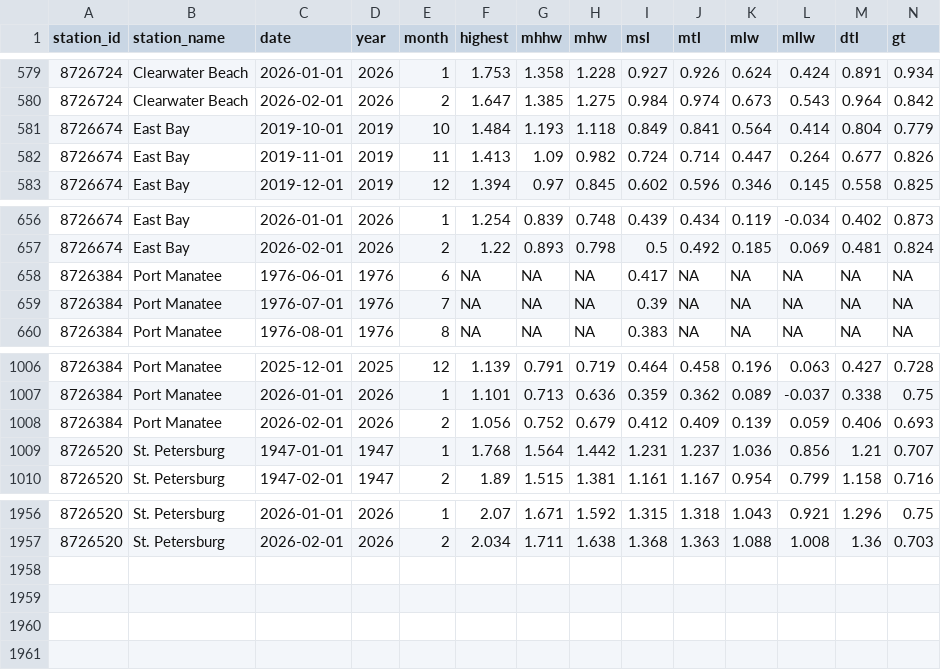
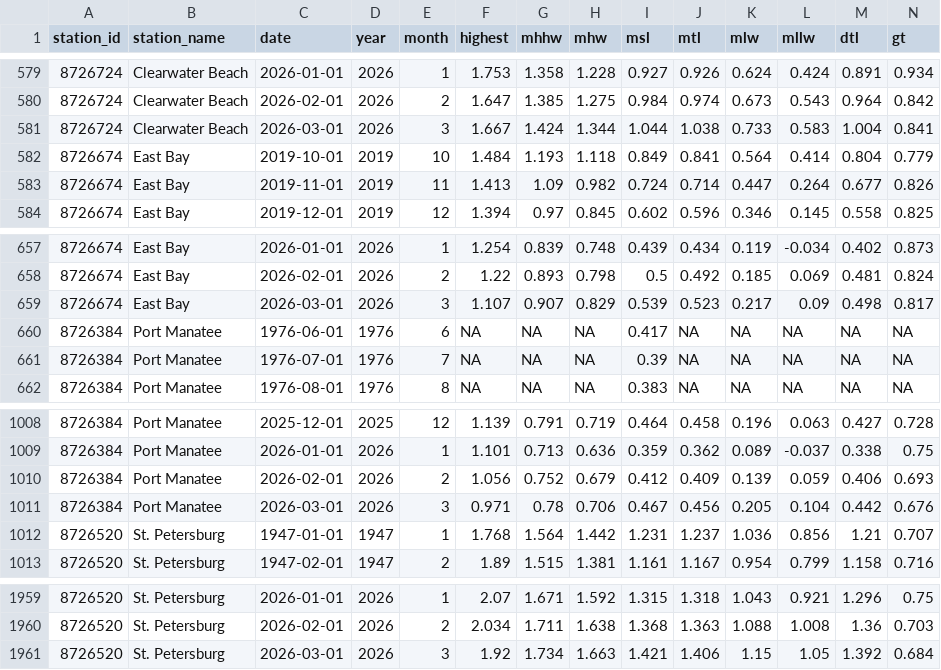
Before and after one commit to tbep-tech/climate-dash, a CSV file: data/slr/monthly_sea_levels.csv, drawn as a sheet; only a part is shown, gaps mark what is left out; rows hold the shown columns only; the diff names each change by its address in the sheet, - before the commit and + after, or states it on an @@ line.

Commit message:
weekly data update 2026-04-07

```diff
--- a/data/slr/monthly_sea_levels.csv
+++ b/data/slr/monthly_sea_levels.csv
+row 581: 8726724 | Clearwater Beach | 2026-03-01 | 2026 | 3 | 1.667 | 1.424 | 1.344 | 1.044 | 1.038 | 0.733 | 0.583 | 1.004 | 0.841
+row 659: 8726674 | East Bay | 2026-03-01 | 2026 | 3 | 1.107 | 0.907 | 0.829 | 0.539 | 0.523 | 0.217 | 0.09 | 0.498 | 0.817
+row 1011: 8726384 | Port Manatee | 2026-03-01 | 2026 | 3 | 0.971 | 0.78 | 0.706 | 0.467 | 0.456 | 0.205 | 0.104 | 0.442 | 0.676
+row 1961: 8726520 | St. Petersburg | 2026-03-01 | 2026 | 3 | 1.92 | 1.734 | 1.663 | 1.421 | 1.406 | 1.15 | 1.05 | 1.392 | 0.684
```
Also changed, not shown: 14 other files.
